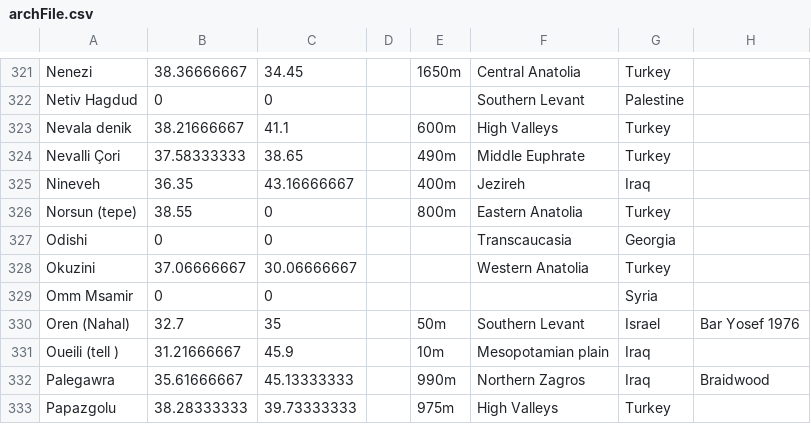
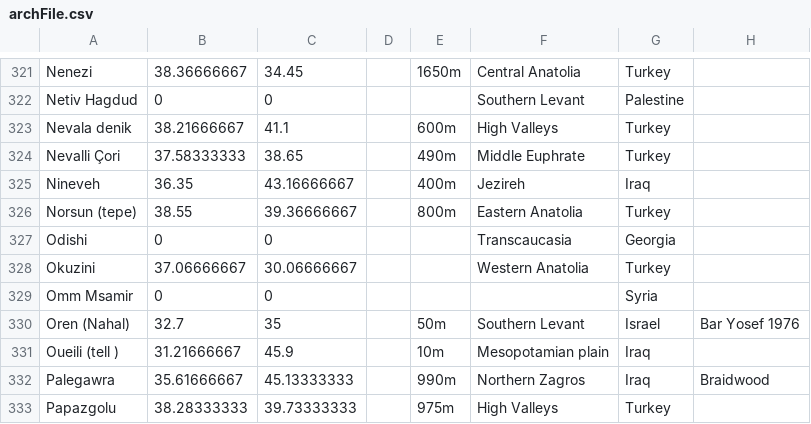
Before and after one commit to sandy894/handson-markers, a CSV file: archFile.csv, drawn as a sheet; only a part is shown, gaps mark what is left out; the diff names each change by its address in the sheet, - before the commit and + after, or states it on an @@ line.

Commit message:
Update archFile.csv

```diff
--- a/archFile.csv
+++ b/archFile.csv
-C326: 0
+C326: 39.36666667
```
